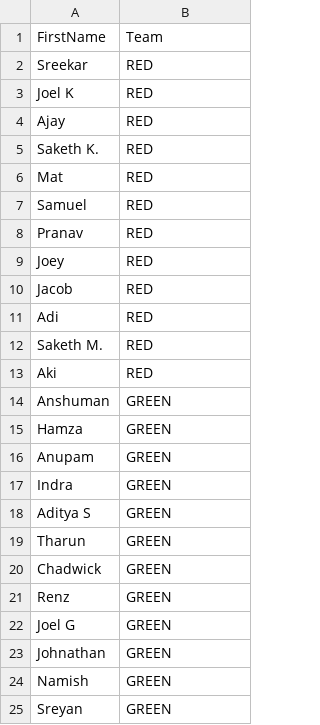
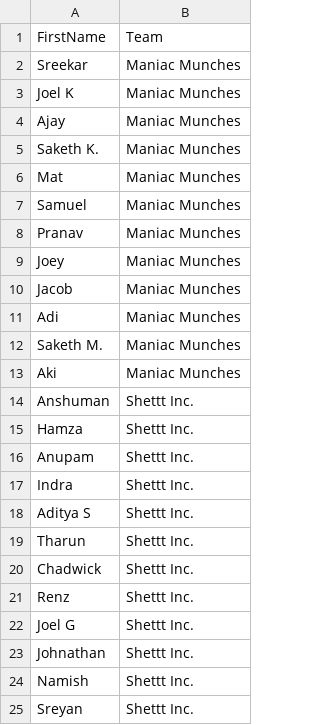
Before and after one commit to jgeorg24/SMFFL_STATISTICS, a CSV file: 2022-2023 Season/3_SpringSlingfest_2022_2023/ Teams.csv, drawn as a sheet.

Commit message:
Update  Teams.csv

```diff
--- a/2022-2023 Season/3_SpringSlingfest_2022_2023/ Teams.csv
+++ b/2022-2023 Season/3_SpringSlingfest_2022_2023/ Teams.csv
@@ -1,25 +1,25 @@
 FirstName,Team
-Sreekar,RED
-"Joel K",RED
-Ajay,RED
-"Saketh K.",RED
-Mat,RED
-Samuel,RED
-Pranav,RED
-Joey,RED
-Jacob,RED
-Adi,RED
-"Saketh M.",RED
-Aki,RED
-Anshuman,GREEN
-Hamza,GREEN
-Anupam,GREEN
-Indra,GREEN
-"Aditya S",GREEN
-Tharun,GREEN
-Chadwick,GREEN
-Renz,GREEN
-"Joel G",GREEN
-Johnathan,GREEN
-Namish,GREEN
-Sreyan,GREEN
+Sreekar,Maniac Munches
+"Joel K",Maniac Munches
+Ajay,Maniac Munches
+"Saketh K.",Maniac Munches
+Mat,Maniac Munches
+Samuel,Maniac Munches
+Pranav,Maniac Munches
+Joey,Maniac Munches
+Jacob,Maniac Munches
+Adi,Maniac Munches
+"Saketh M.",Maniac Munches
+Aki,Maniac Munches
+Anshuman,Shettt Inc.
+Hamza,Shettt Inc.
+Anupam,Shettt Inc.
+Indra,Shettt Inc.
+"Aditya S",Shettt Inc.
+Tharun,Shettt Inc.
+Chadwick,Shettt Inc.
+Renz,Shettt Inc.
+"Joel G",Shettt Inc.
+Johnathan,Shettt Inc.
+Namish,Shettt Inc.
+Sreyan,Shettt Inc.
```
